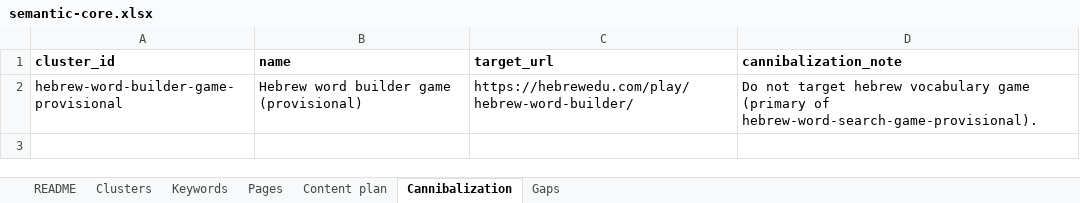
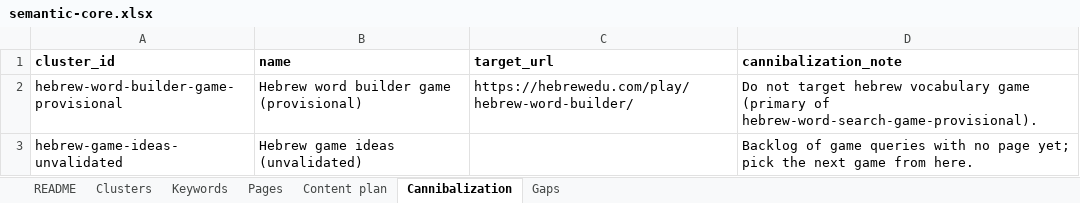
Before and after one commit to vicso-name/hebrewedu-site, an Excel workbook: docs/seo/semantic-core.xlsx, sheet Cannibalization, drawn as a sheet; values as stored, in another font and other column widths than the file's, no borders; the diff names each change by its address in the sheet, - before the commit and + after, or states it on an @@ line.

```diff
--- a/docs/seo/semantic-core.xlsx (sheet Cannibalization)
+++ b/docs/seo/semantic-core.xlsx (sheet Cannibalization)
+row 3: hebrew-game-ideas-unvalidated | Hebrew game ideas (unvalidated) |  | Backlog of game queries with no page yet; pick the next game from here.
```
Also changed, not shown: sheet Keywords, sheet Content plan, sheet Clusters, sheet Gaps, sheet Pages, 8 other files.
